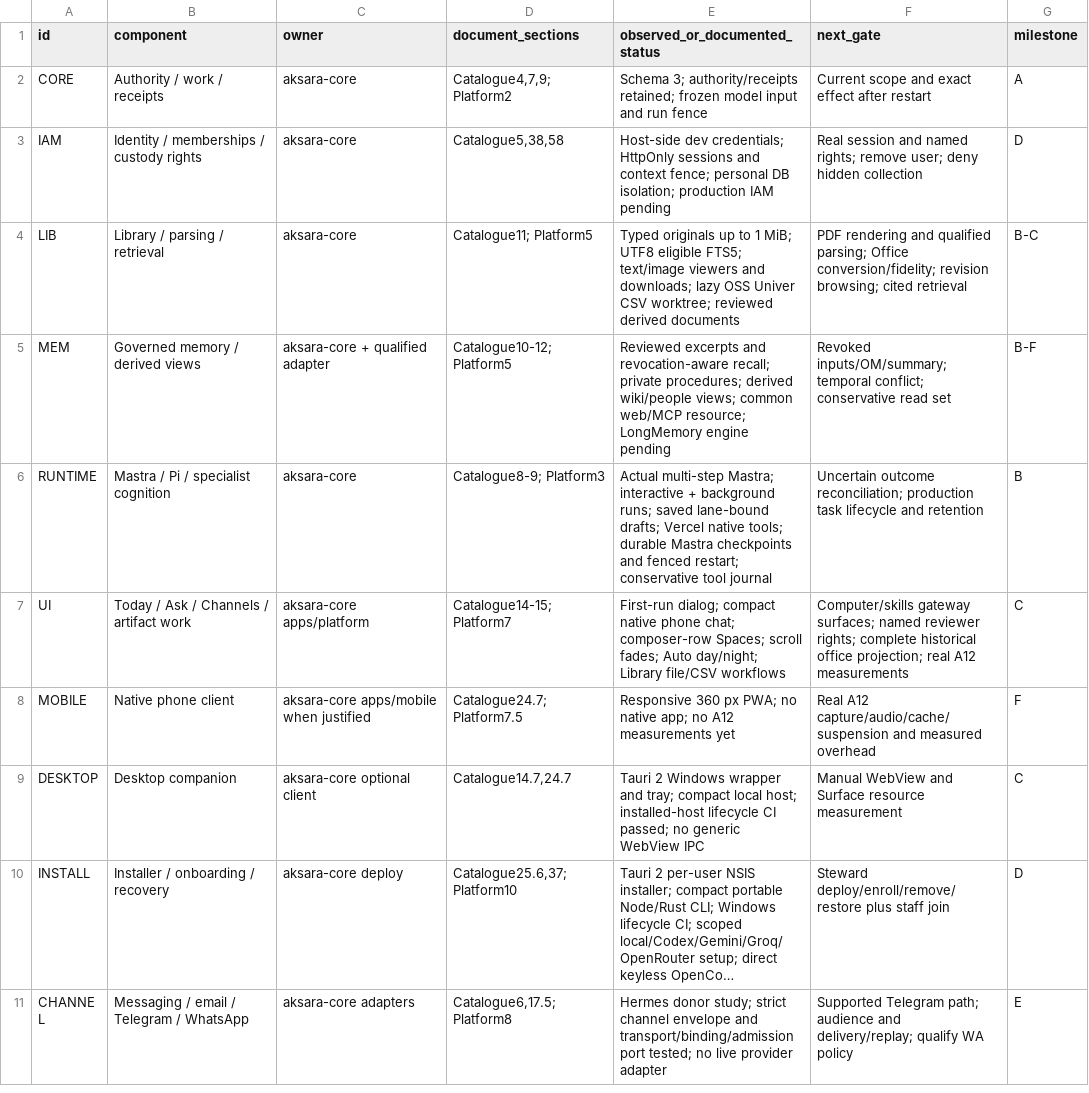
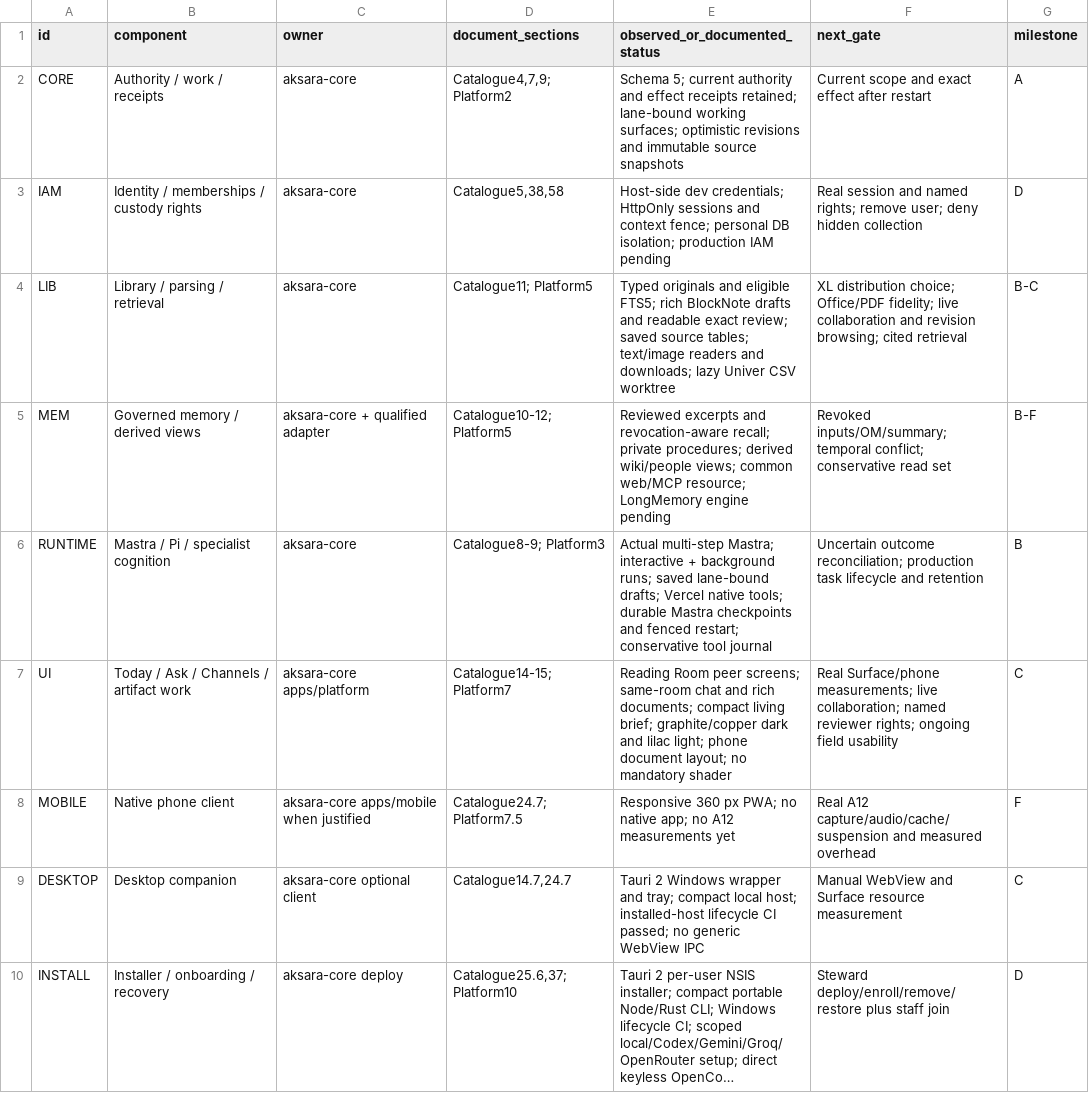
Before and after one commit to yohn-maistre/aksara-core, a CSV file: docs/platform/component-coverage.csv, drawn as a sheet; only a part is shown; the shorter side is filled out with more unchanged rows; long unchanged cells end in ….

Commit message:
Build Reading Room with scoped rich documents and shared source tables
Add versioned Rust working surfaces, conflict-preserving autosave and immutable source snapshots. Pair room conversation with BlockNote editing and readable exact review; add saved React Flow source tables, quiet Home, compact phone navigation and copper dark mode.

Record dependency notices, design system, QA evidence and OpenCode/Twenty assessment. Keep XL exports, live CRDT and optional ACP execution explicitly unimplemented.

```diff
--- a/docs/platform/component-coverage.csv
+++ b/docs/platform/component-coverage.csv
@@ -1,8 +1,8 @@
 id,component,owner,document_sections,observed_or_documented_status,next_gate,milestone
-CORE,Authority / work / receipts,aksara-core,"Catalogue4,7,9; Platform2",Schema 3; authority/receipts retained; frozen model input and run fence,Current scope and exact effect after restart,A
+CORE,Authority / work / receipts,aksara-core,"Catalogue4,7,9; Platform2",Schema 5; current authority and effect receipts retained; lane-bound working surfaces; optimistic revisions and immutable source snapshots,Current scope and exact effect after restart,A
 IAM,Identity / memberships / custody rights,aksara-core,"Catalogue5,38,58",Host-side dev credentials; HttpOnly sessions and context fence; personal DB isolation; production IAM pending,Real session and named rights; remove user; deny hidden collection,D
-LIB,Library / parsing / retrieval,aksara-core,Catalogue11; Platform5,Typed originals up to 1 MiB; UTF8 eligible FTS5; text/image viewers and downloads; lazy OSS Univer CSV worktree; reviewed derived documents,PDF rendering and qualified parsing; Office conversion/fidelity; revision browsing; cited retrieval,B-C
+LIB,Library / parsing / retrieval,aksara-core,Catalogue11; Platform5,Typed originals and eligible FTS5; rich BlockNote drafts and readable exact review; saved source tables; text/image readers and downloads; lazy Univer CSV worktree,XL distribution choice; Office/PDF fidelity; live collaboration and revision browsing; cited retrieval,B-C
 MEM,Governed memory / derived views,aksara-core + qualified adapter,Catalogue10-12; Platform5,Reviewed excerpts and revocation-aware recall; private procedures; derived wiki/people views; common web/MCP resource; LongMemory engine pending,Revoked inputs/OM/summary; temporal conflict; conservative read set,B-F
 RUNTIME,Mastra / Pi / specialist cognition,aksara-core,Catalogue8-9; Platform3,Actual multi-step Mastra; interactive + background runs; saved lane-bound drafts; Vercel native tools; durable Mastra checkpoints and fenced restart; conservative tool journal,Uncertain outcome reconciliation; production task lifecycle and retention,B
-UI,Today / Ask / Channels / artifact work,aksara-core apps/platform,Catalogue14-15; Platform7,First-run dialog; compact native phone chat; composer-row Spaces; scroll fades; Auto day/night; Library file/CSV workflows,Computer/skills gateway surfaces; named reviewer rights; complete historical office projection; real A12 measurements,C
+UI,Today / Ask / Channels / artifact work,aksara-core apps/platform,Catalogue14-15; Platform7,Reading Room peer screens; same-room chat and rich documents; compact living brief; graphite/copper dark and lilac light; phone document layout; no mandatory shader,Real Surface/phone measurements; live collaboration; named reviewer rights; ongoing field usability,C
 MOBILE,Native phone client,aksara-core apps/mobile when justified,Catalogue24.7; Platform7.5,Responsive 360 px PWA; no native app; no A12 measurements yet,Real A12 capture/audio/cache/suspension and measured overhead,F
```
Also changed, not shown: 57 other files.
